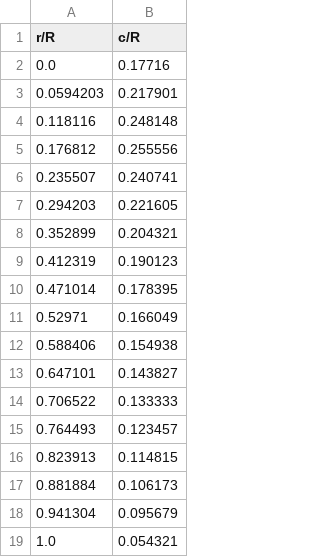
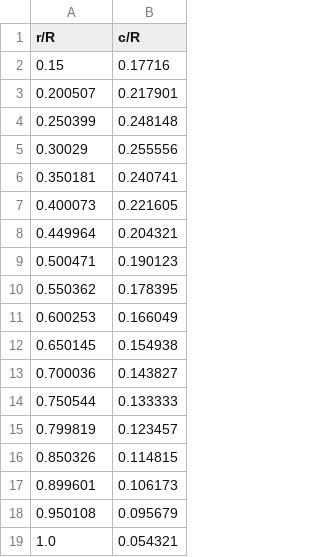
Before and after one commit to byuflowlab/FLOWUnsteady, a CSV file: database/rotors/DJI9450_chorddist.csv, drawn as a sheet.

```diff
--- a/database/rotors/DJI9450_chorddist.csv
+++ b/database/rotors/DJI9450_chorddist.csv
@@ -1,19 +1,19 @@
 r/R,c/R
-0.0,0.17716
-0.0594203,0.217901
-0.118116,0.248148
-0.176812,0.255556
-0.235507,0.240741
-0.294203,0.221605
-0.352899,0.204321
-0.412319,0.190123
-0.471014,0.178395
-0.52971,0.166049
-0.588406,0.154938
-0.647101,0.143827
-0.706522,0.133333
-0.764493,0.123457
-0.823913,0.114815
-0.881884,0.106173
-0.941304,0.095679
+0.15,0.17716
+0.200507,0.217901
+0.250399,0.248148
+0.30029,0.255556
+0.350181,0.240741
+0.400073,0.221605
+0.449964,0.204321
+0.500471,0.190123
+0.550362,0.178395
+0.600253,0.166049
+0.650145,0.154938
+0.700036,0.143827
+0.750544,0.133333
+0.799819,0.123457
+0.850326,0.114815
+0.899601,0.106173
+0.950108,0.095679
 1.0,0.054321
```
Also changed, not shown: database/rotors/DJI9450_pitchdist.csv.
